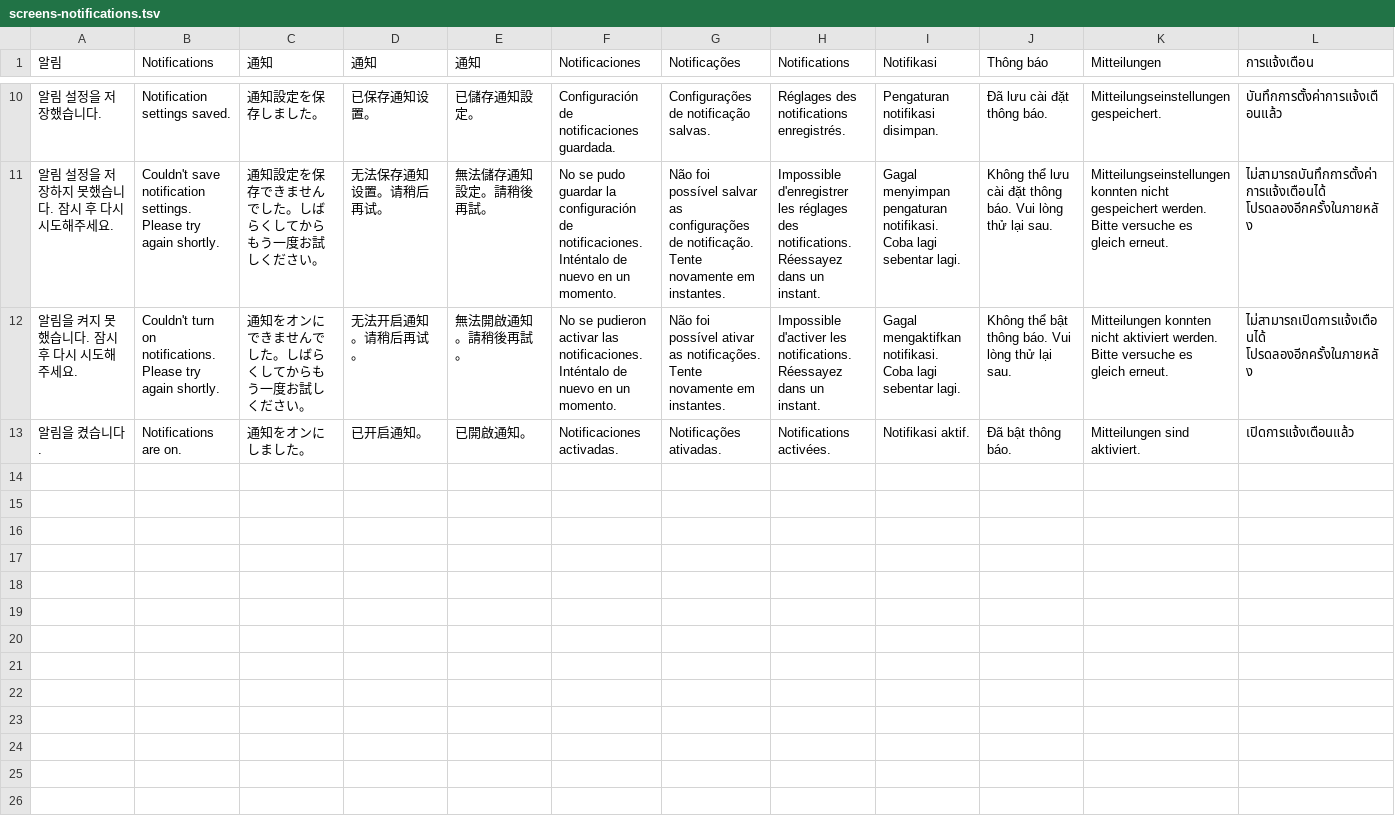
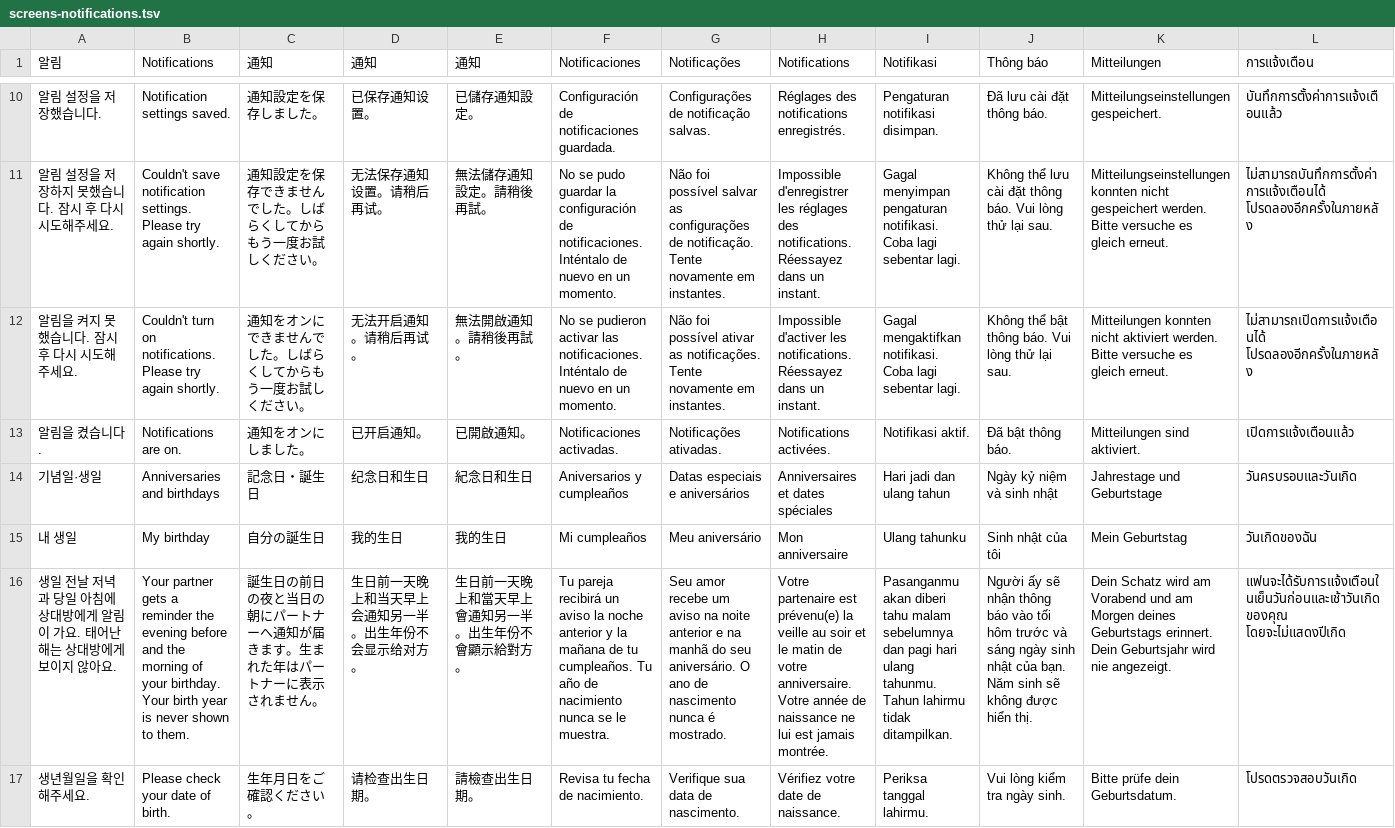
Before and after one commit to jheoninte/couple-diary, a TSV file: locales/screens-notifications.tsv, drawn as a sheet; only a part is shown, gaps mark what is left out; rows hold the shown columns only; the diff names each change by its address in the sheet, - before the commit and + after, or states it on an @@ line.

```diff
--- a/locales/screens-notifications.tsv
+++ b/locales/screens-notifications.tsv
+row 14: 기념일·생일 | Anniversaries and birthdays | 記念日・誕生日 | 纪念日和生日 | 紀念日和生日 | Aniversarios y cumpleaños | Datas especiais e aniversários | Anniversaires et dates spéciales | Hari jadi dan ulang tahun | Ngày kỷ niệm và sinh nhật | Jahrestage und Geburtstage | วันครบรอบและวันเกิด
+row 15: 내 생일 | My birthday | 自分の誕生日 | 我的生日 | 我的生日 | Mi cumpleaños | Meu aniversário | Mon anniversaire | Ulang tahunku | Sinh nhật của tôi | Mein Geburtstag | วันเกิดของฉัน
+row 16: 생일 전날 저녁과 당일 아침에 상대방에게 알림이 가요. 태어난 해는 상대방에게 보이지 않아요. | Your partner gets a reminder the evening before and the morning of your birthday. Your birth year is never shown to them. | 誕生日の前日の夜と当日の朝にパートナーへ通知が届きます。生まれた年はパートナーに表示されません。 | 生日前一天晚上和当天早上会通知另一半。出生年份不会显示给对方。 | 生日前一天晚上和當天早上會通知另一半。出生年份不會顯示給對方。 | Tu pareja recibirá un aviso la noche anterior y la mañana de tu cumpleaños. Tu año de nacimiento nunca se le muestra. | Seu amor recebe um aviso na noite anterior e na manhã do seu aniversário. O ano de nascimento nunca é mostrado. | Votre partenaire est prévenu(e) la veille au soir et le matin de votre anniversaire. Votre année de naissance ne lui est jamais montrée. | Pasanganmu akan diberi tahu malam sebelumnya dan pagi hari ulang tahunmu. Tahun lahirmu tidak ditampilkan. | Người ấy sẽ nhận thông báo vào tối hôm trước và sáng ngày sinh nhật của bạn. Năm sinh sẽ không được hiển thị. | Dein Schatz wird am Vorabend und am Morgen deines Geburtstags erinnert. Dein Geburtsjahr wird nie angezeigt. | แฟนจะได้รับการแจ้งเตือนในเย็นวันก่อนและเช้าวันเกิดของคุณ โดยจะไม่แสดงปีเกิด
+row 17: 생년월일을 확인해주세요. | Please check your date of birth. | 生年月日をご確認ください。 | 请检查出生日期。 | 請檢查出生日期。 | Revisa tu fecha de nacimiento. | Verifique sua data de nascimento. | Vérifiez votre date de naissance. | Periksa tanggal lahirmu. | Vui lòng kiểm tra ngày sinh. | Bitte prüfe dein Geburtsdatum. | โปรดตรวจสอบวันเกิด
```
Also changed, not shown: 17 other files.
